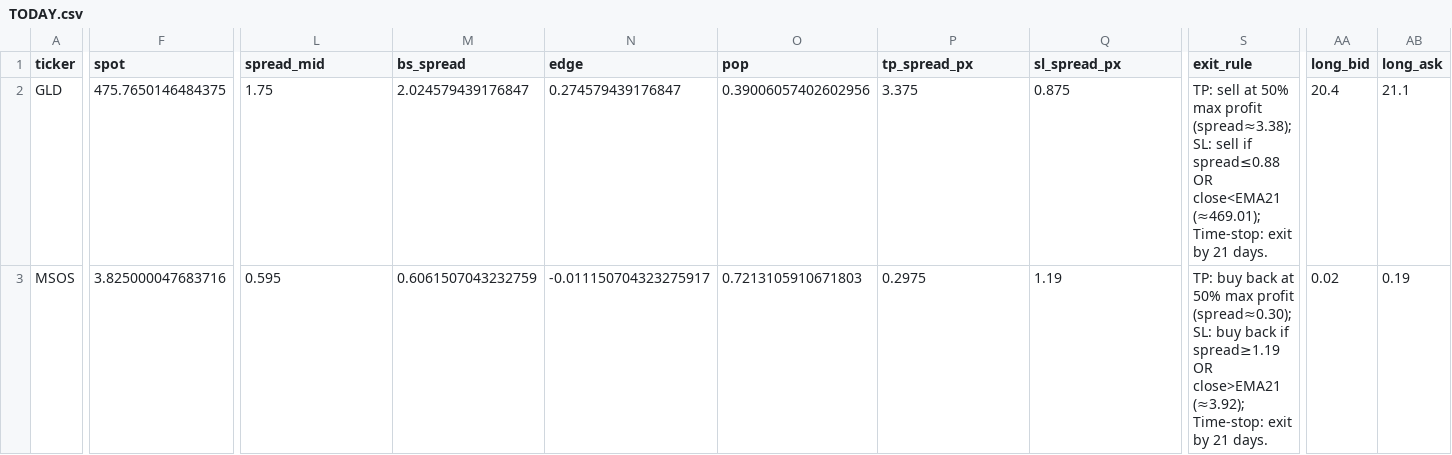
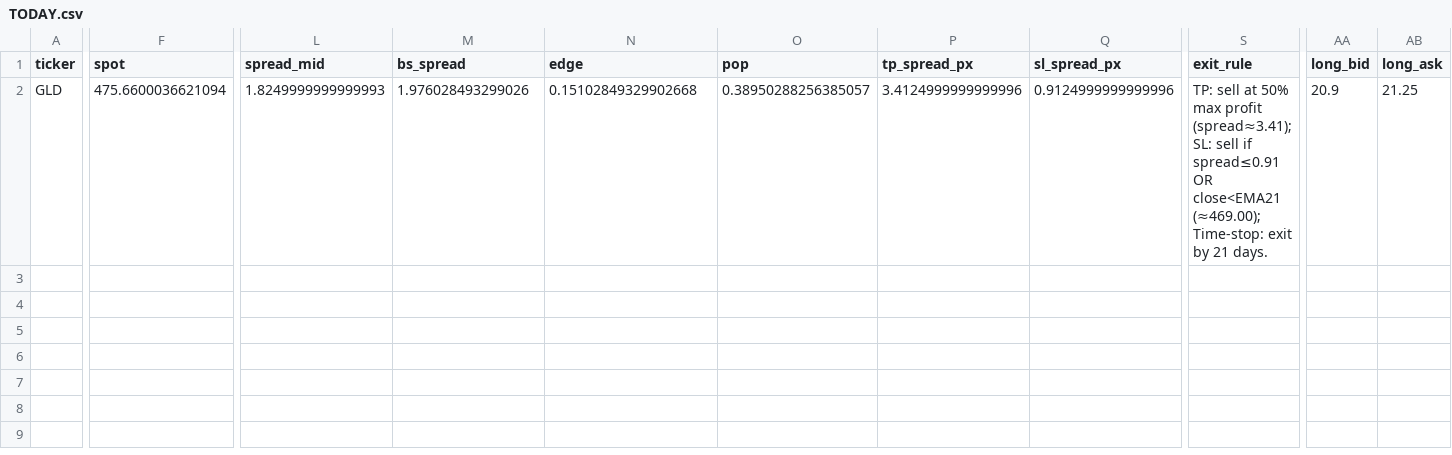
Before and after one commit to aglucaci/options, a CSV file: tables/TODAY.csv, drawn as a sheet; only a part is shown, gaps mark what is left out; rows hold the shown columns only; the diff covers the shown part only; the diff names each change by its address in the sheet, - before the commit and + after, or states it on an @@ line.

```diff
--- a/tables/TODAY.csv
+++ b/tables/TODAY.csv
-F2 (spot): 475.7650146484375
+F2 (spot): 475.6600036621094
-L2 (spread_mid): 1.75
+L2 (spread_mid): 1.8249999999999993
-M2 (bs_spread): 2.024579439176847
+M2 (bs_spread): 1.976028493299026
-N2 (edge): 0.274579439176847
+N2 (edge): 0.15102849329902668
-O2 (pop): 0.39006057402602956
+O2 (pop): 0.38950288256385057
-P2 (tp_spread_px): 3.375
+P2 (tp_spread_px): 3.4124999999999996
-Q2 (sl_spread_px): 0.875
+Q2 (sl_spread_px): 0.9124999999999996
-S2 (exit_rule): …max profit (spread≈3.38); SL: sell if spread≤0.88 OR close<EMA21 (≈469.01); Time-stop: exit…
+S2 (exit_rule): …max profit (spread≈3.41); SL: sell if spread≤0.91 OR close<EMA21 (≈469.00); Time-stop: exit…
-AA2 (long_bid): 20.4
+AA2 (long_bid): 20.9
-AB2 (long_ask): 21.1
+AB2 (long_ask): 21.25
-row 3: MSOS | 3.825000047683716 | 0.595 | 0.6061507043232759 | -0.011150704323275917 | 0.7213105910671803 | 0.2975 | 1.19 | TP: buy back at 50% max profit (spread≈0.30); SL: buy back if spread≥1.19 OR close>EMA21 (≈3.92); Time-stop: exit by 21 days. | 0.02 | 0.19
```
Also changed, not shown: 41 edited cells elsewhere in this file.
